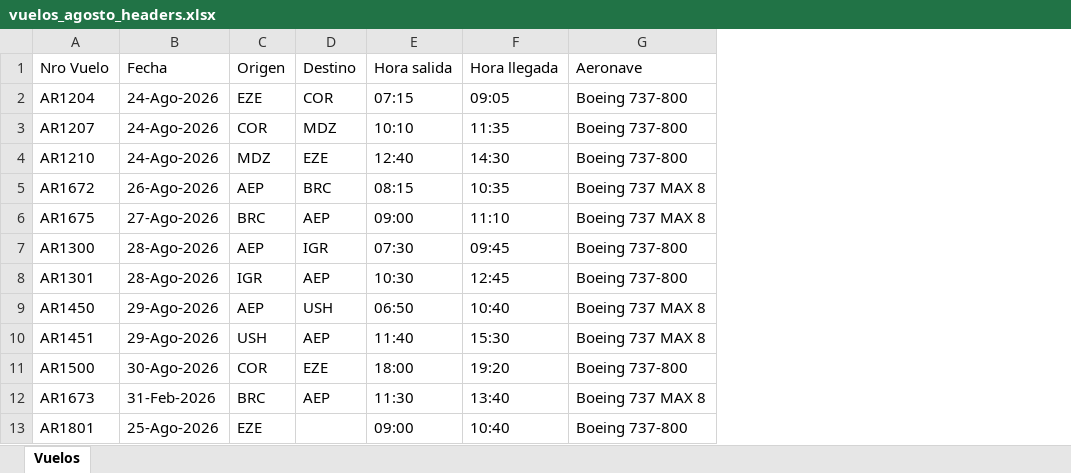
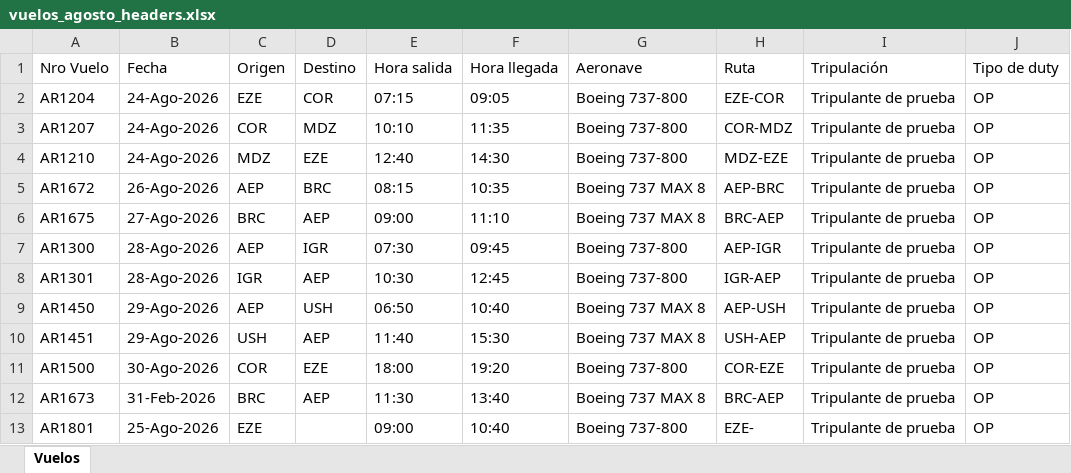
Before and after one commit to LuMartinezBianchi/FlightManager-Front, an Excel workbook: samples/vuelos_agosto_headers.xlsx, sheet Vuelos, drawn as a sheet; values as stored, in another font and other column widths than the file's, no borders; the diff names each change by its address in the sheet, - before the commit and + after, or states it on an @@ line.

```diff
--- a/samples/vuelos_agosto_headers.xlsx (sheet Vuelos)
+++ b/samples/vuelos_agosto_headers.xlsx (sheet Vuelos)
+column H, rows 1-13: Ruta | EZE-COR | COR-MDZ | MDZ-EZE | AEP-BRC | BRC-AEP | AEP-IGR | IGR-AEP | AEP-USH | USH-AEP | COR-EZE | BRC-AEP | EZE-
+column I, rows 1-13: Tripulación | Tripulante de prueba | Tripulante de prueba | Tripulante de prueba | Tripulante de prueba | Tripulante de prueba | Tripulante de prueba | Tripulante de prueba | Tripulante de prueba | Tripulante de prueba | Tripulante de prueba | Tripulante de prueba | Tripulante de prueba
+column J, rows 1-13: Tipo de duty | OP | OP | OP | OP | OP | OP | OP | OP | OP | OP | OP | OP
```
Also changed, not shown: samples/vuelos_agosto.xlsx, samples/vuelos_agosto_serial.xlsx, 30 other files.
